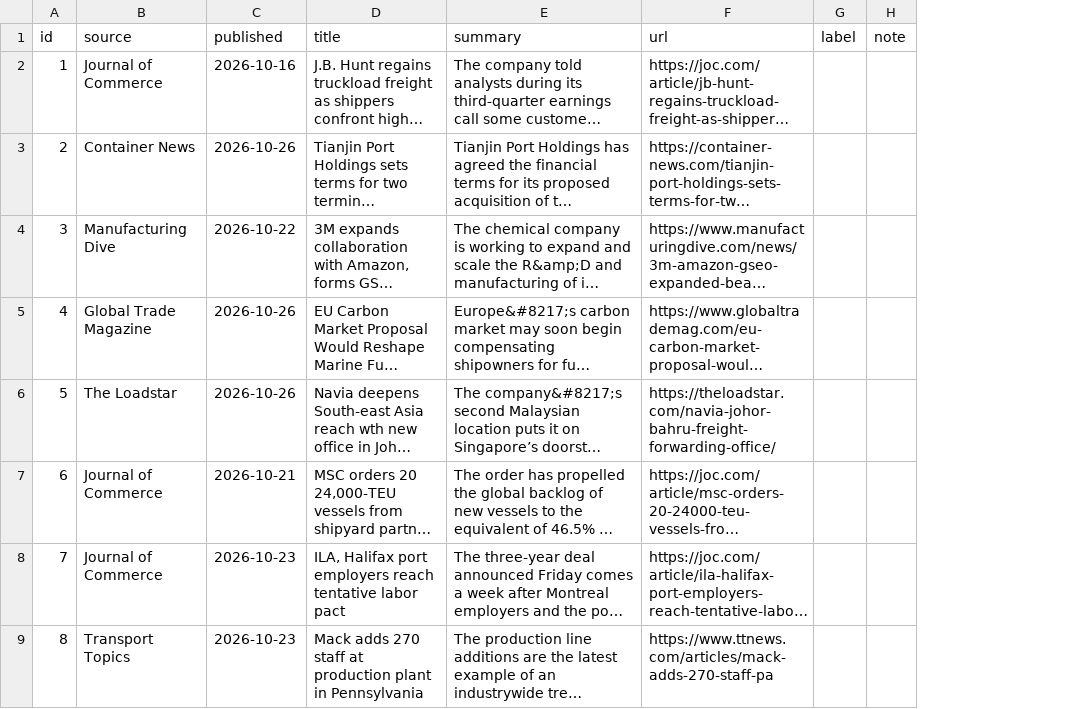
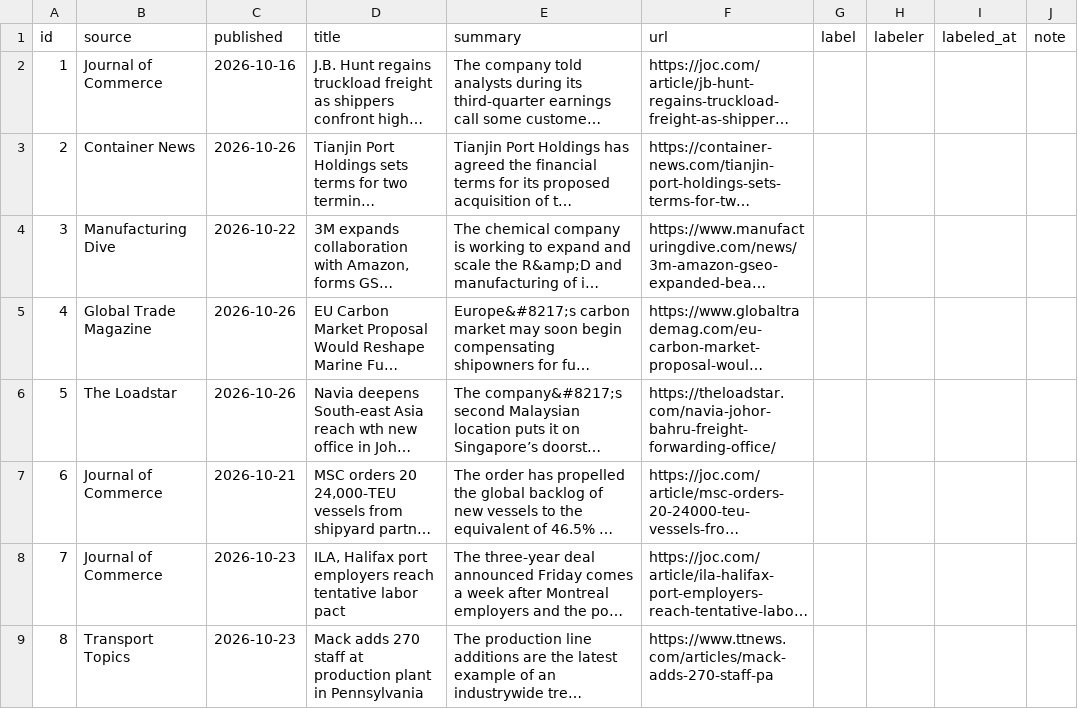
Before and after one commit to Qiao527/opsrisk-radar, a CSV file: eval/labels.csv, drawn as a sheet; only a part is shown; long unchanged cells end in …; the diff names each change by its address in the sheet, - before the commit and + after, or states it on an @@ line.

```diff
--- a/eval/labels.csv
+++ b/eval/labels.csv
+column H (labeler), empty
+column I (labeled_at), empty
```
Also changed, not shown: 10 other files.
